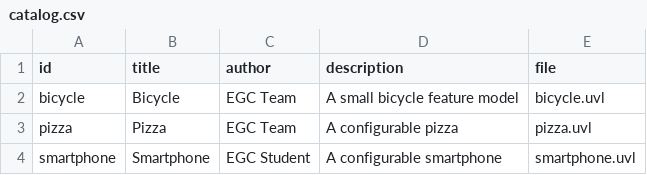
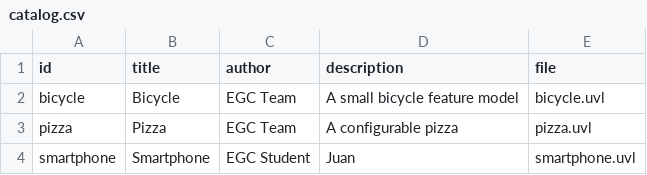
Before and after one commit to juanitomsp/minireto-01-uvl-cicd, a CSV file: catalog.csv, drawn as a sheet.

```diff
--- a/catalog.csv
+++ b/catalog.csv
@@ -3,2 +3,2 @@ bicycle,Bicycle,EGC Team,A small bicycle feature model,bicycle.uvl
 pizza,Pizza,EGC Team,A configurable pizza,pizza.uvl
-smartphone,Smartphone,EGC Student,A configurable smartphone,smartphone.uvl
+smartphone,Smartphone,EGC Student,Juan,smartphone.uvl
```
